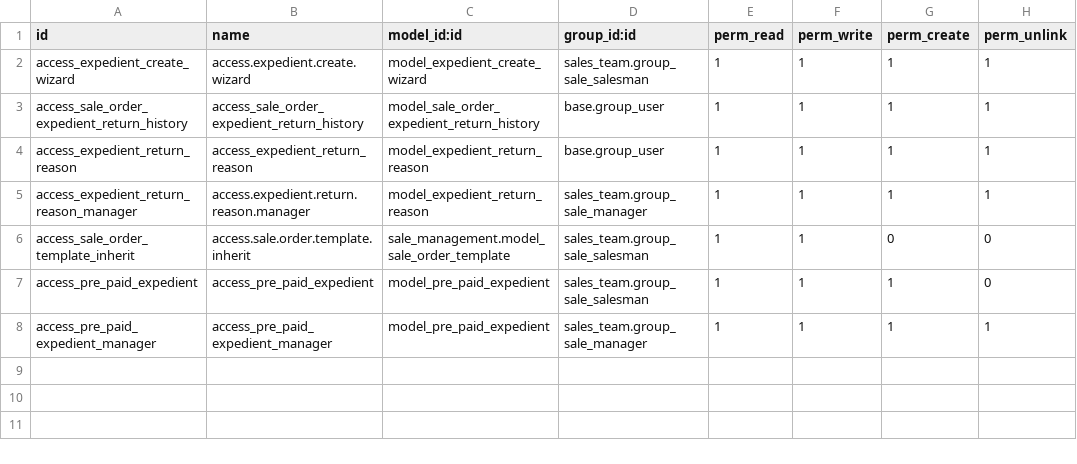
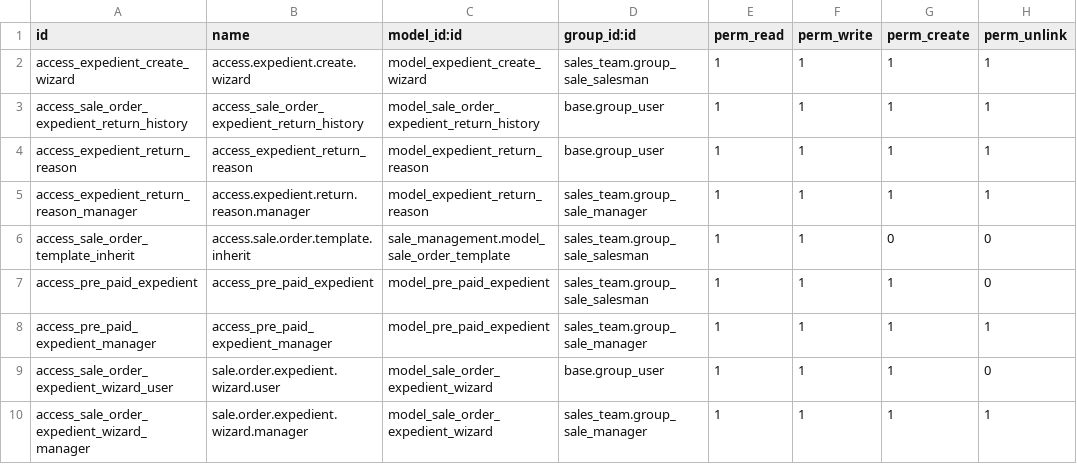
Before and after one commit to xtendoo-corporation/custom-apreblanc, a CSV file: sale_order_expedient/security/ir.model.access.csv, drawn as a sheet; the diff names each change by its address in the sheet, - before the commit and + after, or states it on an @@ line.

```diff
--- a/sale_order_expedient/security/ir.model.access.csv
+++ b/sale_order_expedient/security/ir.model.access.csv
+row 9: access_sale_order_expedient_wizard_user | sale.order.expedient.wizard.user | model_sale_order_expedient_wizard | base.group_user | 1 | 1 | 1 | 0
+row 10: access_sale_order_expedient_wizard_manager | sale.order.expedient.wizard.manager | model_sale_order_expedient_wizard | sales_team.group_sale_manager | 1 | 1 | 1 | 1
```
Also changed, not shown: 12 other files.
